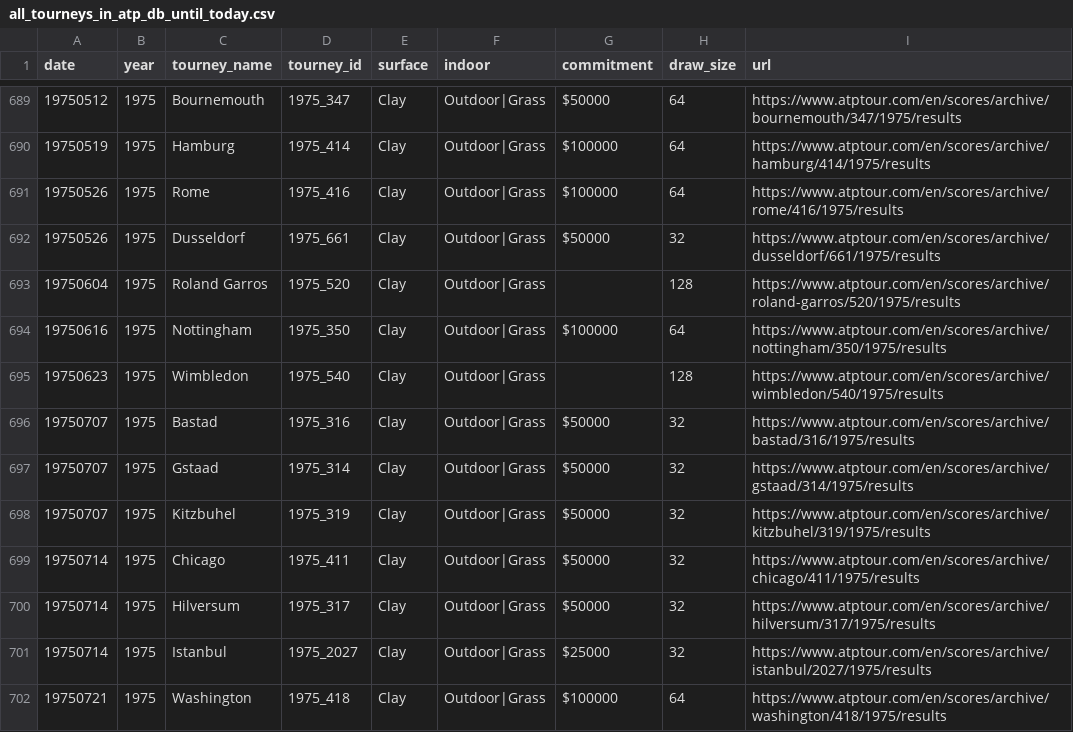
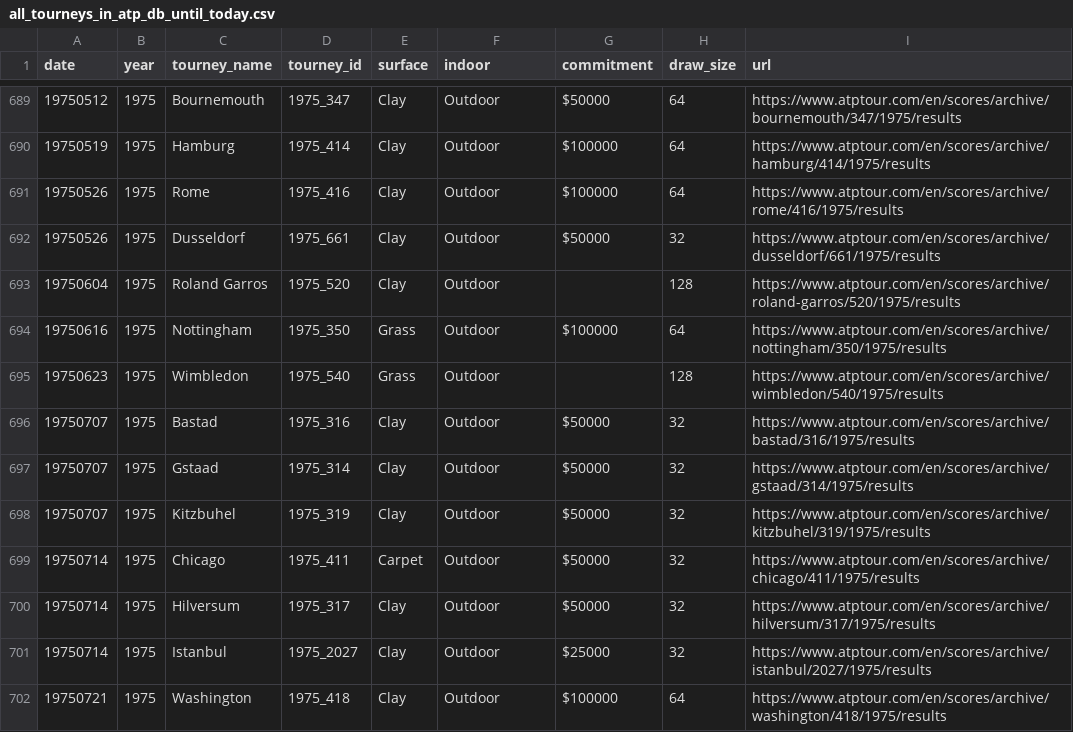
Before and after one commit to domanov77/RTML, a CSV file: all_tourneys_in_atp_db_until_today.csv, drawn as a sheet; only a part is shown, gaps mark what is left out; the diff covers the shown part only.

```diff
--- a/all_tourneys_in_atp_db_until_today.csv
+++ b/all_tourneys_in_atp_db_until_today.csv
@@ -689,14 +689,14 @@ date,year,tourney_name,tourney_id,surface,indoor,commitment,draw_size,url
-19750512,1975,Bournemouth,1975_347,Clay,Outdoor|Grass,$50000,64,https://www.atptour.com/en/scores/archive/bournemouth/347/1975/results
-19750519,1975,Hamburg,1975_414,Clay,Outdoor|Grass,$100000,64,https://www.atptour.com/en/scores/archive/hamburg/414/1975/results
-19750526,1975,Rome,1975_416,Clay,Outdoor|Grass,$100000,64,https://www.atptour.com/en/scores/archive/rome/416/1975/results
-19750526,1975,Dusseldorf,1975_661,Clay,Outdoor|Grass,$50000,32,https://www.atptour.com/en/scores/archive/dusseldorf/661/1975/results
-19750604,1975,Roland Garros,1975_520,Clay,Outdoor|Grass,,128,https://www.atptour.com/en/scores/archive/roland-garros/520/1975/results
-19750616,1975,Nottingham,1975_350,Clay,Outdoor|Grass,$100000,64,https://www.atptour.com/en/scores/archive/nottingham/350/1975/results
-19750623,1975,Wimbledon,1975_540,Clay,Outdoor|Grass,,128,https://www.atptour.com/en/scores/archive/wimbledon/540/1975/results
-19750707,1975,Bastad,1975_316,Clay,Outdoor|Grass,$50000,32,https://www.atptour.com/en/scores/archive/bastad/316/1975/results
-19750707,1975,Gstaad,1975_314,Clay,Outdoor|Grass,$50000,32,https://www.atptour.com/en/scores/archive/gstaad/314/1975/results
-19750707,1975,Kitzbuhel,1975_319,Clay,Outdoor|Grass,$50000,32,https://www.atptour.com/en/scores/archive/kitzbuhel/319/1975/results
-19750714,1975,Chicago,1975_411,Clay,Outdoor|Grass,$50000,32,https://www.atptour.com/en/scores/archive/chicago/411/1975/results
-19750714,1975,Hilversum,1975_317,Clay,Outdoor|Grass,$50000,32,https://www.atptour.com/en/scores/archive/hilversum/317/1975/results
-19750714,1975,Istanbul,1975_2027,Clay,Outdoor|Grass,$25000,32,https://www.atptour.com/en/scores/archive/istanbul/2027/1975/results
-19750721,1975,Washington,1975_418,Clay,Outdoor|Grass,$100000,64,https://www.atptour.com/en/scores/archive/washington/418/1975/results
+19750512,1975,Bournemouth,1975_347,Clay,Outdoor,$50000,64,https://www.atptour.com/en/scores/archive/bournemouth/347/1975/results
+19750519,1975,Hamburg,1975_414,Clay,Outdoor,$100000,64,https://www.atptour.com/en/scores/archive/hamburg/414/1975/results
+19750526,1975,Rome,1975_416,Clay,Outdoor,$100000,64,https://www.atptour.com/en/scores/archive/rome/416/1975/results
+19750526,1975,Dusseldorf,1975_661,Clay,Outdoor,$50000,32,https://www.atptour.com/en/scores/archive/dusseldorf/661/1975/results
+19750604,1975,Roland Garros,1975_520,Clay,Outdoor,,128,https://www.atptour.com/en/scores/archive/roland-garros/520/1975/results
+19750616,1975,Nottingham,1975_350,Grass,Outdoor,$100000,64,https://www.atptour.com/en/scores/archive/nottingham/350/1975/results
+19750623,1975,Wimbledon,1975_540,Grass,Outdoor,,128,https://www.atptour.com/en/scores/archive/wimbledon/540/1975/results
+19750707,1975,Bastad,1975_316,Clay,Outdoor,$50000,32,https://www.atptour.com/en/scores/archive/bastad/316/1975/results
+19750707,1975,Gstaad,1975_314,Clay,Outdoor,$50000,32,https://www.atptour.com/en/scores/archive/gstaad/314/1975/results
+19750707,1975,Kitzbuhel,1975_319,Clay,Outdoor,$50000,32,https://www.atptour.com/en/scores/archive/kitzbuhel/319/1975/results
+19750714,1975,Chicago,1975_411,Carpet,Outdoor,$50000,32,https://www.atptour.com/en/scores/archive/chicago/411/1975/results
+19750714,1975,Hilversum,1975_317,Clay,Outdoor,$50000,32,https://www.atptour.com/en/scores/archive/hilversum/317/1975/results
+19750714,1975,Istanbul,1975_2027,Clay,Outdoor,$25000,32,https://www.atptour.com/en/scores/archive/istanbul/2027/1975/results
+19750721,1975,Washington,1975_418,Clay,Outdoor,$100000,64,https://www.atptour.com/en/scores/archive/washington/418/1975/results
```
Also changed, not shown: 2 added rows and 146 edited cells elsewhere in this file, 2 other files.
